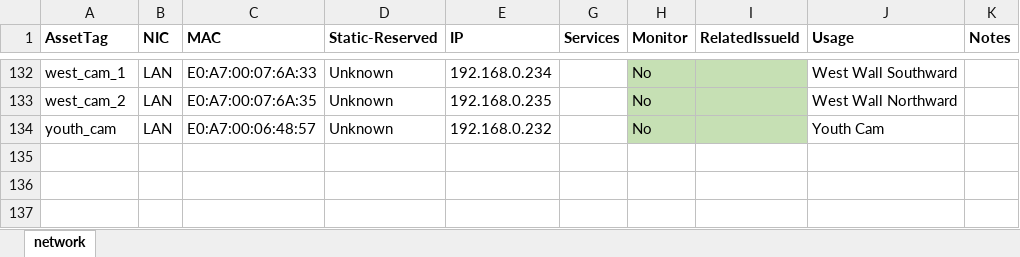
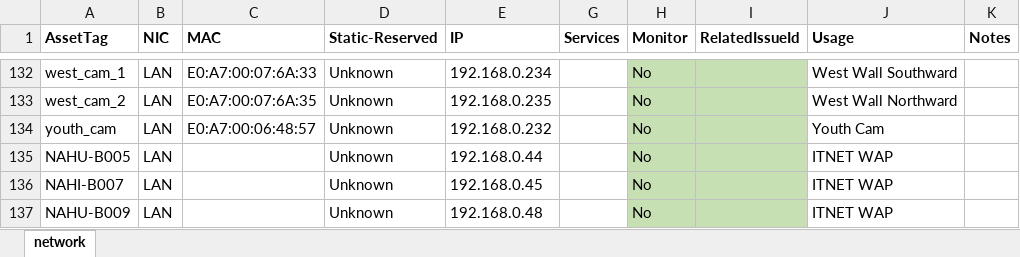
Before and after one commit to avmaint/uacdata, an Excel workbook: network.xlsx, sheet network, drawn as a sheet; only a part is shown, gaps mark what is left out; values as stored, in another font and other column widths than the file's, no borders; table styles not drawn; the diff names each change by its address in the sheet, - before the commit and + after, or states it on an @@ line.

```diff
--- a/network.xlsx (sheet network)
+++ b/network.xlsx (sheet network)
+row 135: NAHU-B005 | LAN |  | Unknown | 192.168.0.44 |  | No |  | ITNET WAP
+row 136: NAHI-B007 | LAN |  | Unknown | 192.168.0.45 |  | No |  | ITNET WAP
+row 137: NAHU-B009 | LAN |  | Unknown | 192.168.0.48 |  | No |  | ITNET WAP
```
Also changed, not shown: cables.xlsx, 1 other file.
